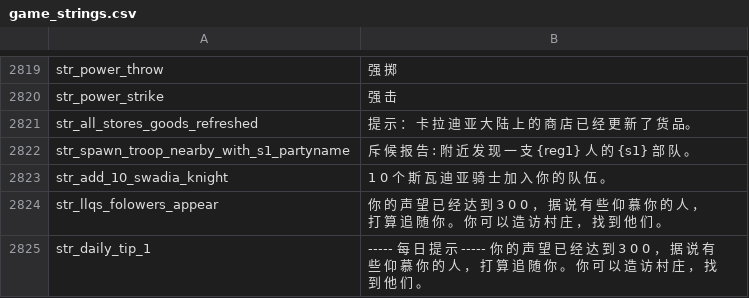
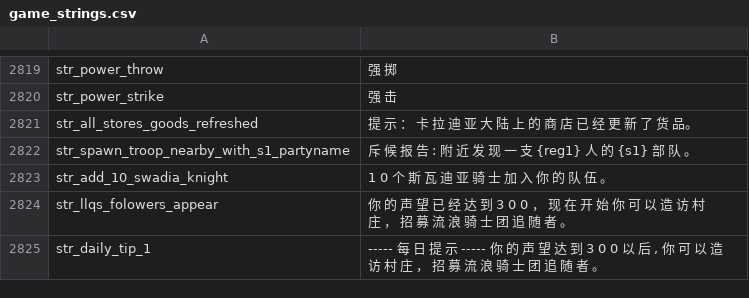
Before and after one commit to raintangtcy/llqs-1166, a CSV file: languages/cns/game_strings.csv, drawn as a sheet; only a part is shown, gaps mark what is left out.

```diff
--- a/languages/cns/game_strings.csv
+++ b/languages/cns/game_strings.csv
@@ -2823,3 +2823,3 @@ str_spawn_troop_nearby_with_s1_partyname|斥 候 报 告 : 附 近 发 现 一
 str_add_10_swadia_knight|1 0 个 斯 瓦 迪 亚 骑 士 加 入 你 的 队 伍 。
-str_llqs_folowers_appear|你 的 声 望 已 经 达 到 3 0 0 ，   据  说 有 些 仰 慕 你 的 人 ， 打 算 追 随 你 。 你 可 以 造 访 村 庄 ， 找 到 他 们 。
-str_daily_tip_1|----- 每 日 提 示 ----- 你 的 声 望 已 经 达 到 3 0 0 ，   据  说 有 些 仰 慕 你 的 人 ， 打 算 追 随 你 。 你 可 以 造 访 村 庄 ， 找 到 他 们 。
+str_llqs_folowers_appear|你 的 声 望 已 经 达 到 3 0 0 ，   现 在 开 始 你 可 以 造 访 村 庄 ， 招 募 流 浪 骑 士 团 追 随 者 。
+str_daily_tip_1|----- 每 日 提 示 ----- 你 的 声 望 达 到 3 0 0 以 后 ,  你 可 以 造 访 村 庄 ， 招 募 流 浪 骑 士 团 追 随 者  。
```
Also changed, not shown: languages/cns/item_kinds.csv, 5 other files.
